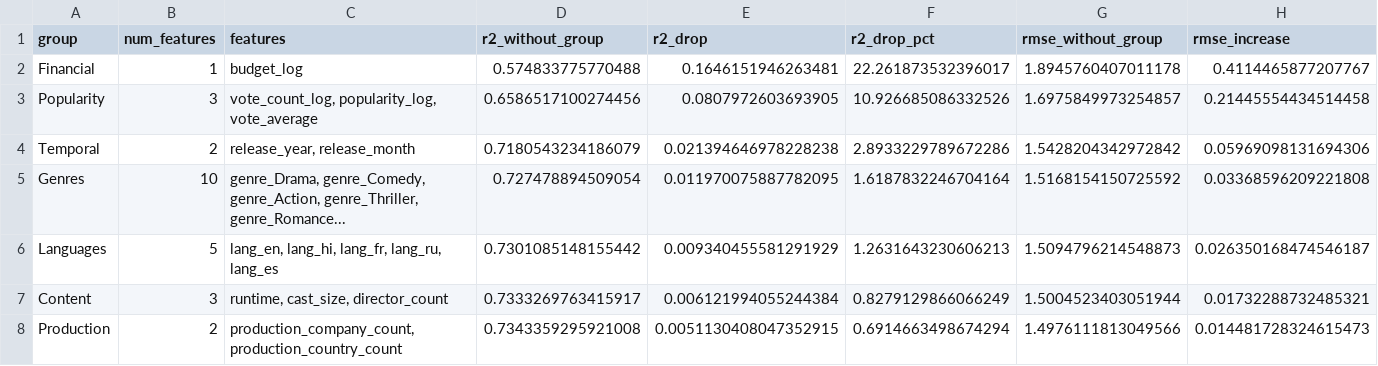
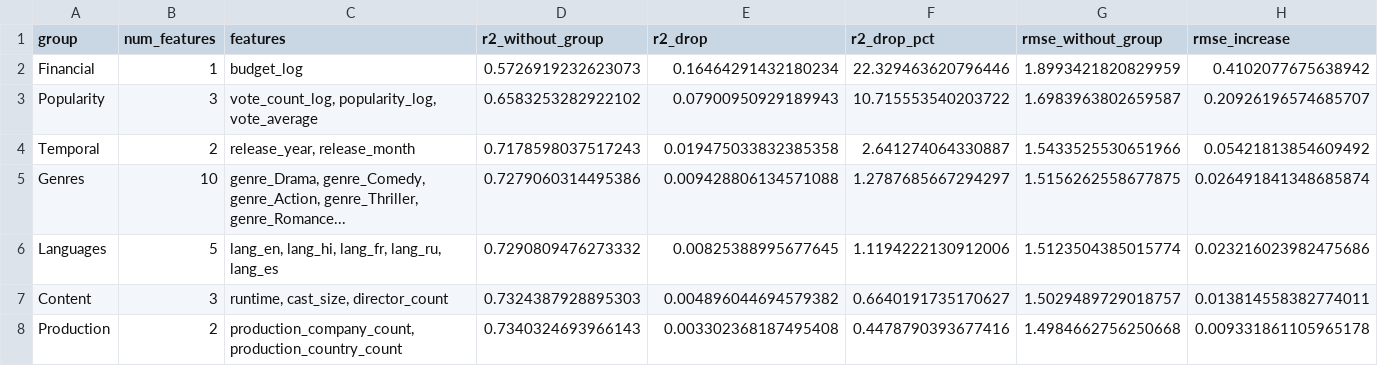
Before and after one commit to AnoukHecht/KDT_Paper_2, a CSV file: outputs/results/table6_group_ablation.csv, drawn as a sheet.

```diff
--- a/outputs/results/table6_group_ablation.csv
+++ b/outputs/results/table6_group_ablation.csv
@@ -1,8 +1,8 @@
 group,num_features,features,r2_without_group,r2_drop,r2_drop_pct,rmse_without_group,rmse_increase
-Financial,1,budget_log,0.574833775770488,0.1646151946263481,22.261873532396017,1.8945760407011178,0.4114465877207767
-Popularity,3,"vote_count_log, popularity_log, vote_average",0.6586517100274456,0.0807972603693905,10.926685086332526,1.6975849973254857,0.21445554434514458
-Temporal,2,"release_year, release_month",0.7180543234186079,0.021394646978228238,2.8933229789672286,1.5428204342972842,0.05969098131694306
-Genres,10,"genre_Drama, genre_Comedy, genre_Action, genre_Thriller, genre_Romance...",0.727478894509054,0.011970075887782095,1.6187832246704164,1.5168154150725592,0.03368596209221808
-Languages,5,"lang_en, lang_hi, lang_fr, lang_ru, lang_es",0.7301085148155442,0.009340455581291929,1.2631643230606213,1.5094796214548873,0.026350168474546187
-Content,3,"runtime, cast_size, director_count",0.7333269763415917,0.006121994055244384,0.8279129866066249,1.5004523403051944,0.01732288732485321
-Production,2,"production_company_count, production_country_count",0.7343359295921008,0.0051130408047352915,0.6914663498674294,1.4976111813049566,0.014481728324615473
+Financial,1,budget_log,0.5726919232623073,0.16464291432180234,22.329463620796446,1.8993421820829959,0.4102077675638942
+Popularity,3,"vote_count_log, popularity_log, vote_average",0.6583253282922102,0.07900950929189943,10.715553540203722,1.6983963802659587,0.20926196574685707
+Temporal,2,"release_year, release_month",0.7178598037517243,0.019475033832385358,2.641274064330887,1.5433525530651966,0.05421813854609492
+Genres,10,"genre_Drama, genre_Comedy, genre_Action, genre_Thriller, genre_Romance...",0.7279060314495386,0.009428806134571088,1.2787685667294297,1.5156262558677875,0.026491841348685874
+Languages,5,"lang_en, lang_hi, lang_fr, lang_ru, lang_es",0.7290809476273332,0.00825388995677645,1.1194222130912006,1.5123504385015774,0.023216023982475686
+Content,3,"runtime, cast_size, director_count",0.7324387928895303,0.004896044694579382,0.6640191735170627,1.5029489729018757,0.013814558382774011
+Production,2,"production_company_count, production_country_count",0.7340324693966143,0.003302368187495408,0.4478790393677416,1.4984662756250668,0.009331861105965178
```
Also changed, not shown: outputs/results/cumulative_addition_results.csv, outputs/results/table3_feature_importance_rankings.csv, 21 other files.
